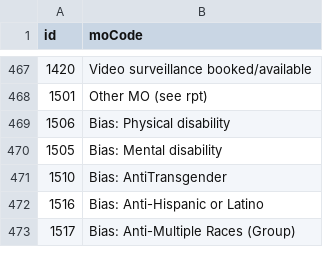
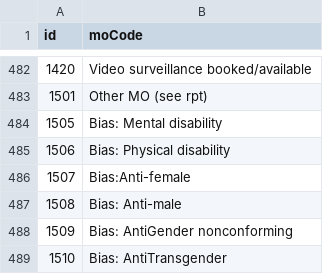
Before and after one commit to VicangelNik/database_management_systems_programming_project_spring_batch_1, a CSV file: src/main/resources/csv/MO_CODES.csv, drawn as a sheet; only a part is shown, gaps mark what is left out; the shorter side is filled out with more unchanged rows; addresses are those after the commit; the diff covers the shown part only; the diff names each change by its address in the sheet, - before the commit and + after, or states it on an @@ line.

```diff
--- a/src/main/resources/csv/MO_CODES.csv
+++ b/src/main/resources/csv/MO_CODES.csv
@@ column A (id) renumbered between rows 268 and 486 @@
+row 484: 1505 | Bias: Mental disability
-B486 (moCode): Bias: Mental disability
+B486 (moCode): Bias:Anti-female
+row 487: 1508 | Bias: Anti-male
+row 488: 1509 | Bias: AntiGender nonconforming
```
Also changed, not shown: 32 added rows elsewhere in this file, src/main/resources/csv/LAPD_Reporting_Districts.csv, 11 other files.
